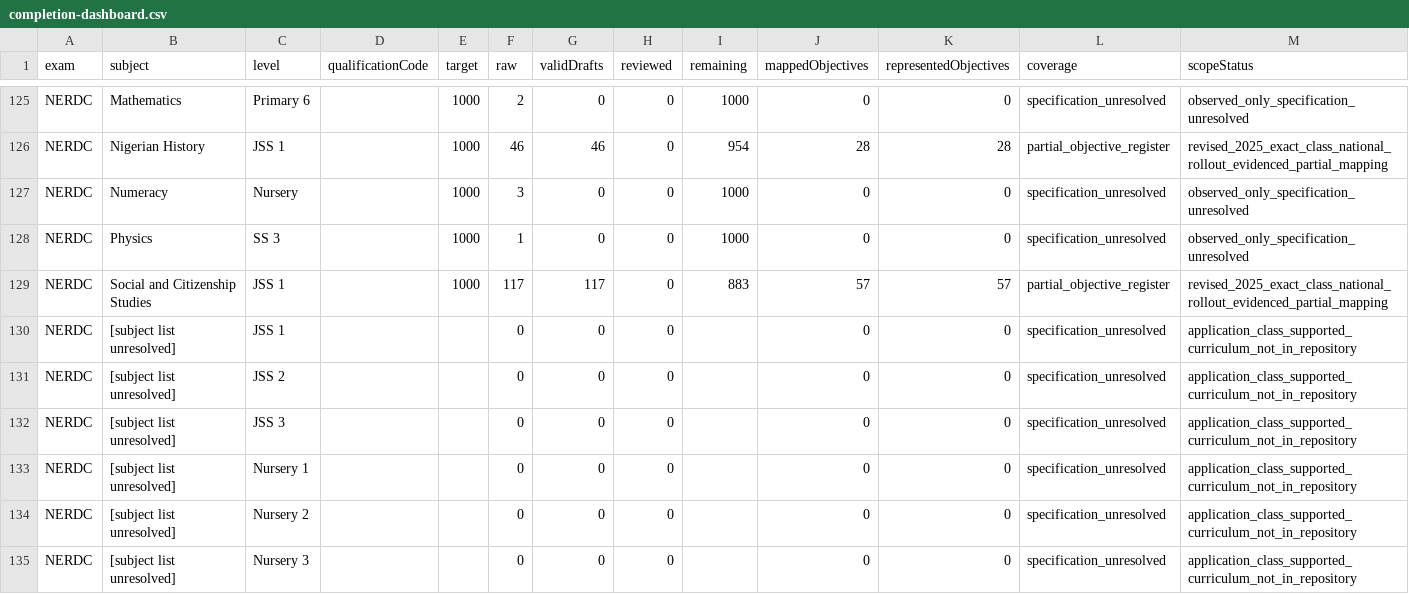
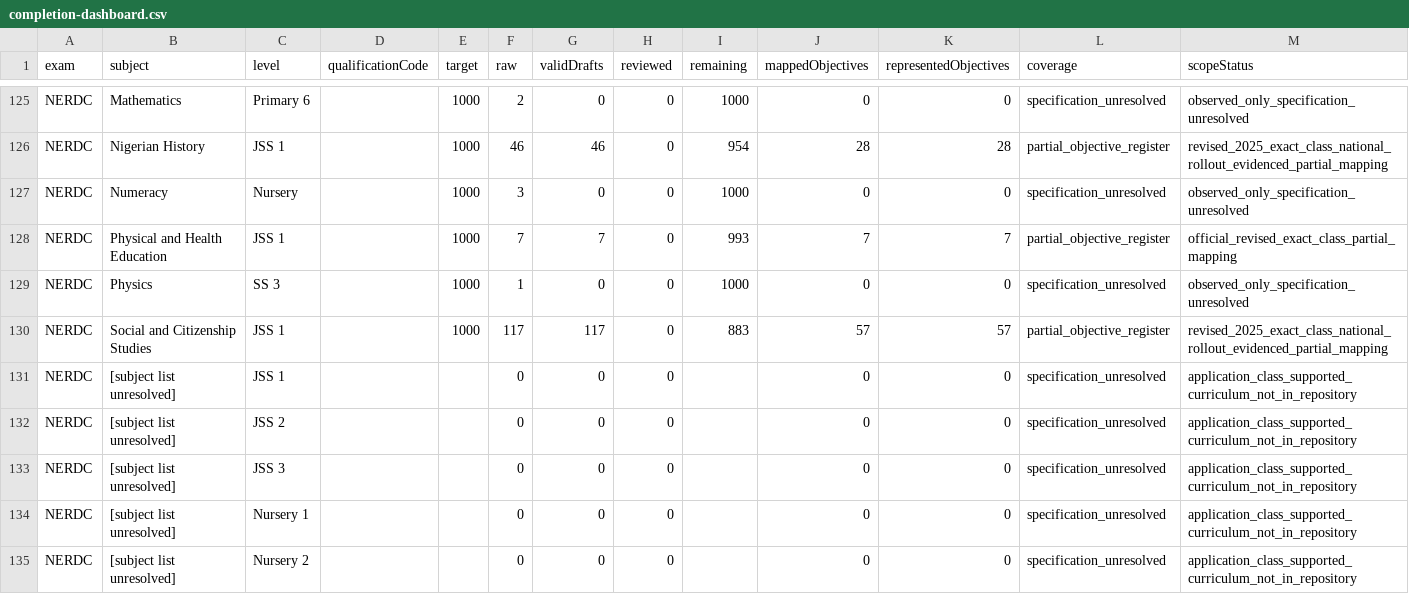
Before and after one commit to Ndobal/ndovera, a CSV file: question-data/audits/completion-dashboard.csv, drawn as a sheet; only a part is shown, gaps mark what is left out; the shorter side is filled out with more unchanged rows.

```diff
--- a/question-data/audits/completion-dashboard.csv
+++ b/question-data/audits/completion-dashboard.csv
@@ -127,2 +127,3 @@ NERDC,Nigerian History,JSS 1,,1000,46,46,0,954,28,28,partial_objective_register,
 NERDC,Numeracy,Nursery,,1000,3,0,0,1000,0,0,specification_unresolved,observed_only_specification_unresolved
+NERDC,Physical and Health Education,JSS 1,,1000,7,7,0,993,7,7,partial_objective_register,official_revised_exact_class_partial_mapping
 NERDC,Physics,SS 3,,1000,1,0,0,1000,0,0,specification_unresolved,observed_only_specification_unresolved
```
Also changed, not shown: question-data/audits/syllabus-coverage.csv, 7 other files.
